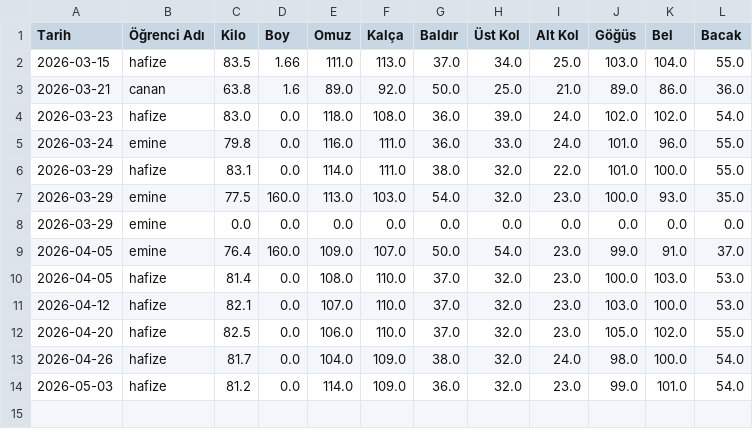
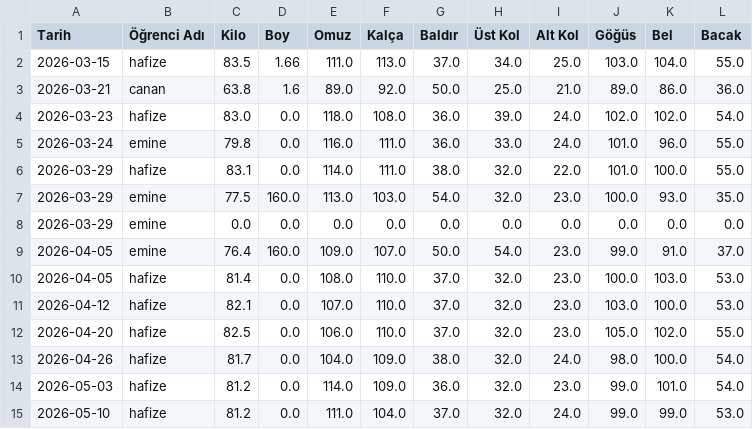
Before and after one commit to coachsahan/halil-sahan-app, a CSV file: haftalik_olculer.csv, drawn as a sheet.

Commit message:
Veri Güncelleme: 2026-05-10

```diff
--- a/haftalik_olculer.csv
+++ b/haftalik_olculer.csv
@@ -14 +14,2 @@ Tarih,Öğrenci Adı,Kilo,Boy,Omuz,Kalça,Baldır,Üst Kol,Alt Kol,Göğüs,Bel,
 2026-05-03,hafize,81.2,0.0,114.0,109.0,36.0,32.0,23.0,99.0,101.0,54.0
+2026-05-10,hafize,81.2,0.0,111.0,104.0,37.0,32.0,24.0,99.0,99.0,53.0
```
